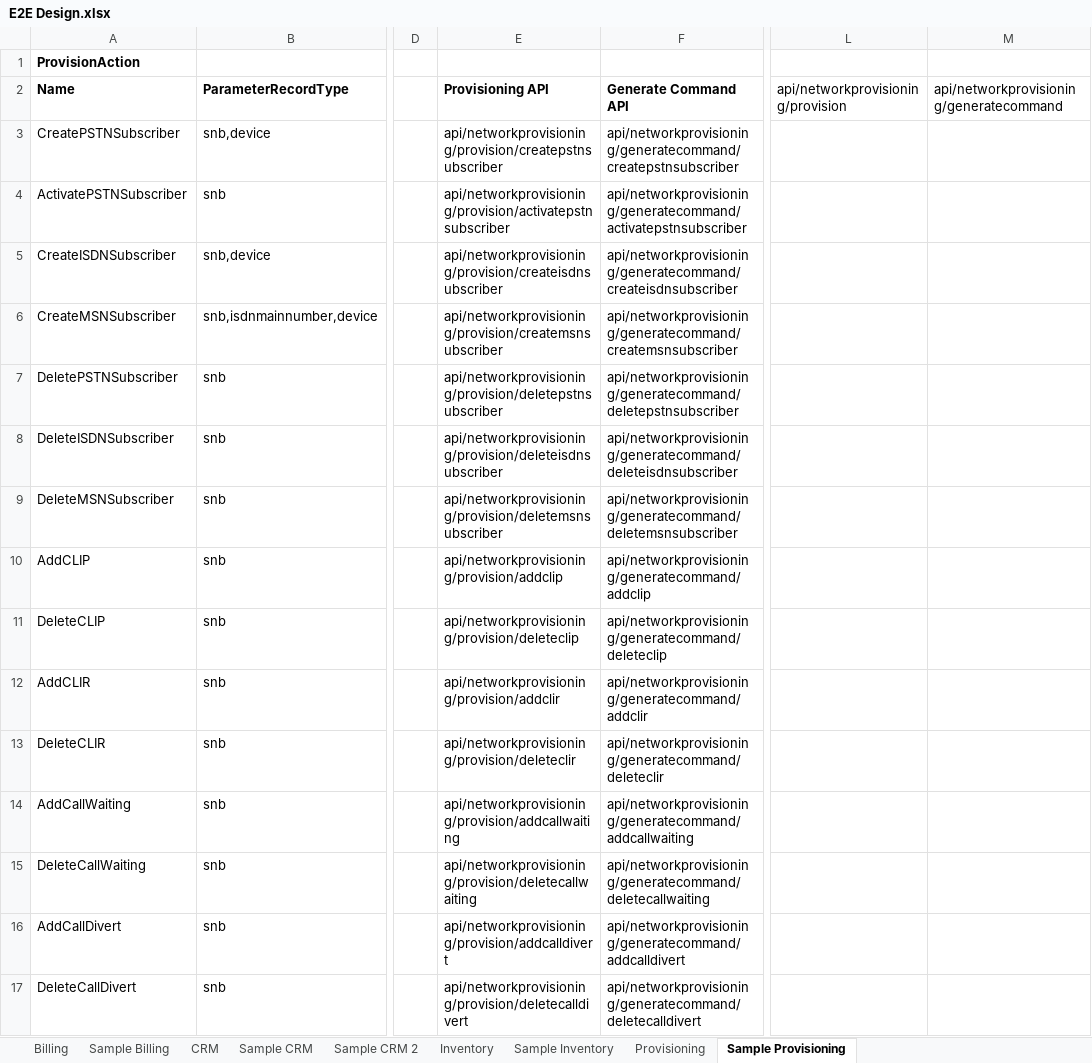
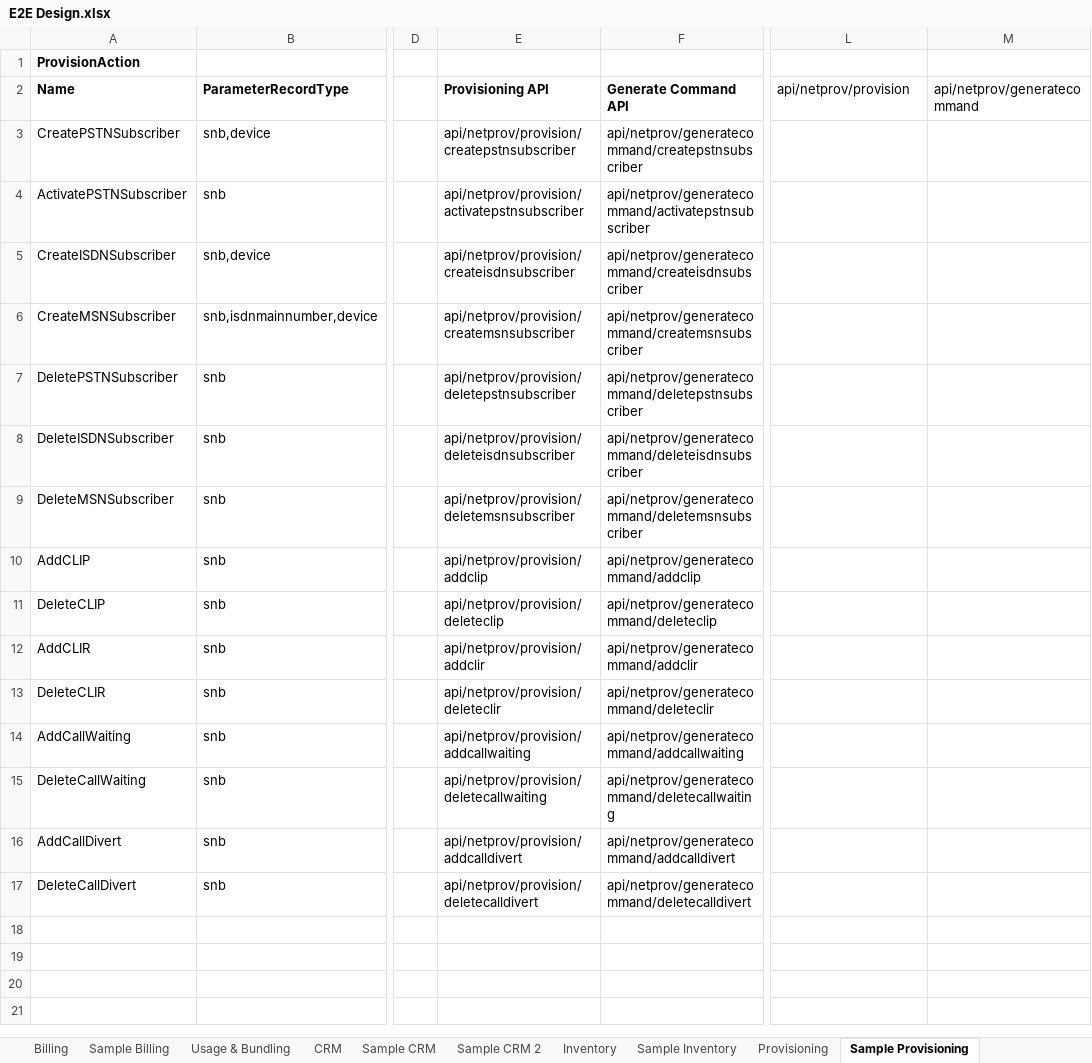
Before and after one commit to ismailzein83/vr, an Excel workbook: Retail/Documents/OSS-BSS/E2E Design.xlsx, sheet Sample Provisioning, drawn as a sheet; only a part is shown, gaps mark what is left out; values as stored, in another font and other column widths than the file's, no borders; the diff names each change by its address in the sheet, - before the commit and + after, or states it on an @@ line.

```diff
--- a/Retail/Documents/OSS-BSS/E2E Design.xlsx (sheet Sample Provisioning)
+++ b/Retail/Documents/OSS-BSS/E2E Design.xlsx (sheet Sample Provisioning)
+sheet tab: Usage & Bundling
-L2: api/networkprovisioning/provision
+L2: api/netprov/provision
-M2: api/networkprovisioning/generatecommand
+M2: api/netprov/generatecommand
-E3 (Provisioning API): api/networkprovisioning/provision/createpstnsubscriber
+E3 (Provisioning API): api/netprov/provision/createpstnsubscriber
-F3 (Generate Command API): api/networkprovisioning/generatecommand/createpstnsubscriber
+F3 (Generate Command API): api/netprov/generatecommand/createpstnsubscriber
-E4 (Provisioning API): api/networkprovisioning/provision/activatepstnsubscriber
+E4 (Provisioning API): api/netprov/provision/activatepstnsubscriber
-F4 (Generate Command API): api/networkprovisioning/generatecommand/activatepstnsubscriber
+F4 (Generate Command API): api/netprov/generatecommand/activatepstnsubscriber
-E5 (Provisioning API): api/networkprovisioning/provision/createisdnsubscriber
+E5 (Provisioning API): api/netprov/provision/createisdnsubscriber
-F5 (Generate Command API): api/networkprovisioning/generatecommand/createisdnsubscriber
+F5 (Generate Command API): api/netprov/generatecommand/createisdnsubscriber
-E6 (Provisioning API): api/networkprovisioning/provision/createmsnsubscriber
+E6 (Provisioning API): api/netprov/provision/createmsnsubscriber
-F6 (Generate Command API): api/networkprovisioning/generatecommand/createmsnsubscriber
+F6 (Generate Command API): api/netprov/generatecommand/createmsnsubscriber
-E7 (Provisioning API): api/networkprovisioning/provision/deletepstnsubscriber
+E7 (Provisioning API): api/netprov/provision/deletepstnsubscriber
-F7 (Generate Command API): api/networkprovisioning/generatecommand/deletepstnsubscriber
+F7 (Generate Command API): api/netprov/generatecommand/deletepstnsubscriber
-E8 (Provisioning API): api/networkprovisioning/provision/deleteisdnsubscriber
+E8 (Provisioning API): api/netprov/provision/deleteisdnsubscriber
-F8 (Generate Command API): api/networkprovisioning/generatecommand/deleteisdnsubscriber
+F8 (Generate Command API): api/netprov/generatecommand/deleteisdnsubscriber
-E9 (Provisioning API): api/networkprovisioning/provision/deletemsnsubscriber
+E9 (Provisioning API): api/netprov/provision/deletemsnsubscriber
-F9 (Generate Command API): api/networkprovisioning/generatecommand/deletemsnsubscriber
+F9 (Generate Command API): api/netprov/generatecommand/deletemsnsubscriber
-E10 (Provisioning API): api/networkprovisioning/provision/addclip
+E10 (Provisioning API): api/netprov/provision/addclip
-F10 (Generate Command API): api/networkprovisioning/generatecommand/addclip
+F10 (Generate Command API): api/netprov/generatecommand/addclip
-E11 (Provisioning API): api/networkprovisioning/provision/deleteclip
+E11 (Provisioning API): api/netprov/provision/deleteclip
-F11 (Generate Command API): api/networkprovisioning/generatecommand/deleteclip
+F11 (Generate Command API): api/netprov/generatecommand/deleteclip
-E12 (Provisioning API): api/networkprovisioning/provision/addclir
+E12 (Provisioning API): api/netprov/provision/addclir
-F12 (Generate Command API): api/networkprovisioning/generatecommand/addclir
+F12 (Generate Command API): api/netprov/generatecommand/addclir
-E13 (Provisioning API): api/networkprovisioning/provision/deleteclir
+E13 (Provisioning API): api/netprov/provision/deleteclir
-F13 (Generate Command API): api/networkprovisioning/generatecommand/deleteclir
+F13 (Generate Command API): api/netprov/generatecommand/deleteclir
-E14 (Provisioning API): api/networkprovisioning/provision/addcallwaiting
+E14 (Provisioning API): api/netprov/provision/addcallwaiting
-F14 (Generate Command API): api/networkprovisioning/generatecommand/addcallwaiting
+F14 (Generate Command API): api/netprov/generatecommand/addcallwaiting
-E15 (Provisioning API): api/networkprovisioning/provision/deletecallwaiting
+E15 (Provisioning API): api/netprov/provision/deletecallwaiting
-F15 (Generate Command API): api/networkprovisioning/generatecommand/deletecallwaiting
+F15 (Generate Command API): api/netprov/generatecommand/deletecallwaiting
-E16 (Provisioning API): api/networkprovisioning/provision/addcalldivert
+E16 (Provisioning API): api/netprov/provision/addcalldivert
-F16 (Generate Command API): api/networkprovisioning/generatecommand/addcalldivert
+F16 (Generate Command API): api/netprov/generatecommand/addcalldivert
-E17 (Provisioning API): api/networkprovisioning/provision/deletecalldivert
+E17 (Provisioning API): api/netprov/provision/deletecalldivert
-F17 (Generate Command API): api/networkprovisioning/generatecommand/deletecalldivert
+F17 (Generate Command API): api/netprov/generatecommand/deletecalldivert
```
Also changed, not shown: sheet Sample CRM 2, sheet Billing, sheet Provisioning.
